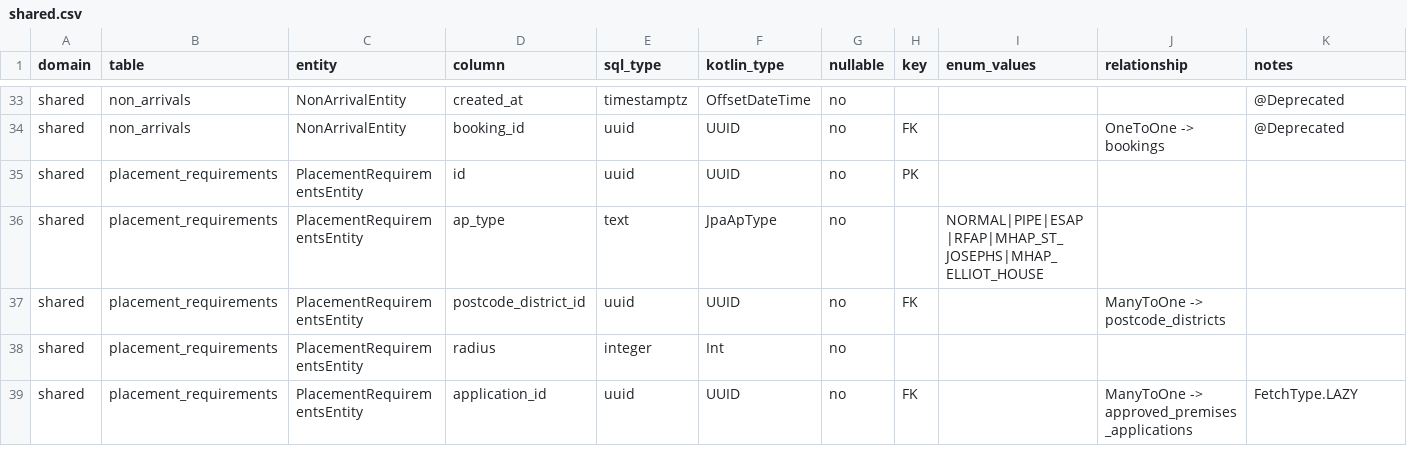
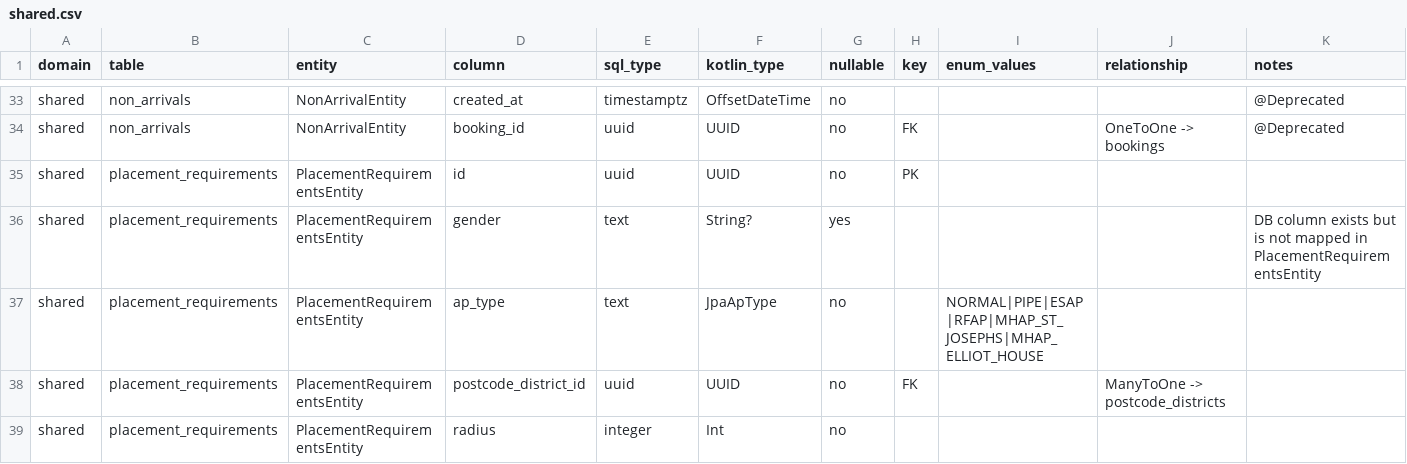
Before and after one commit to ministryofjustice/hmpps-approved-premises-api, a CSV file: doc/data-dictionary/shared.csv, drawn as a sheet; only a part is shown, gaps mark what is left out; the shorter side is filled out with more unchanged rows; the diff names each change by its address in the sheet, - before the commit and + after, or states it on an @@ line.

```diff
--- a/doc/data-dictionary/shared.csv
+++ b/doc/data-dictionary/shared.csv
+row 36: shared | placement_requirements | PlacementRequirementsEntity | gender | text | String? | yes |  |  |  | DB column exists but is not mapped in PlacementRequirementsEntity
```
